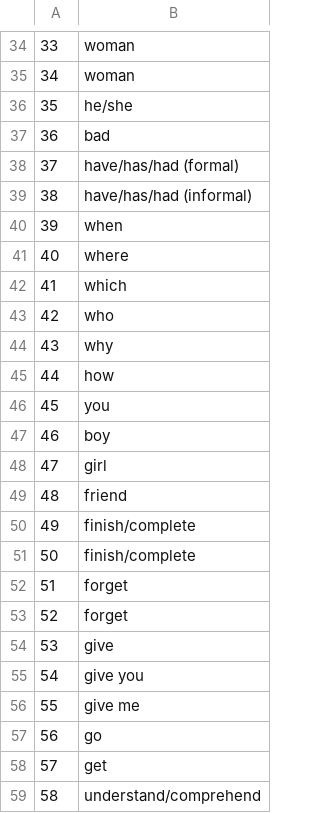
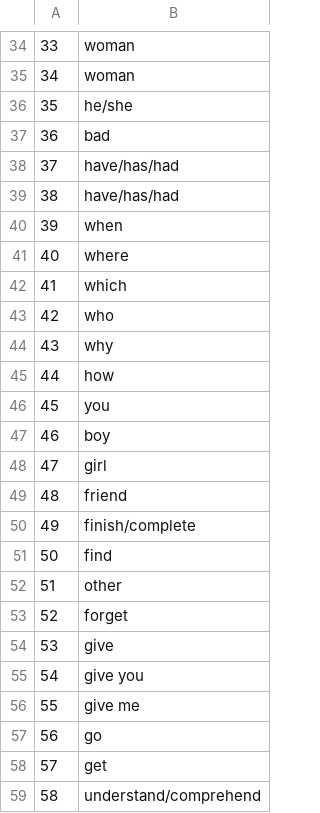
Before and after one commit to AlpacaMoon/sign-language-recognition, a CSV file: action-recognition/action-labels.csv, drawn as a sheet; only a part is shown, gaps mark what is left out.

```diff
--- a/action-recognition/action-labels.csv
+++ b/action-recognition/action-labels.csv
@@ -37,4 +37,4 @@
 36,bad
-37,have/has/had (formal)
-38,have/has/had (informal)
+37,have/has/had
+38,have/has/had
 39,when
@@ -50,4 +50,4 @@
 49,finish/complete
-50,finish/complete
-51,forget
+50,find
+51,other
 52,forget
```
Also changed, not shown: reference/action/list.csv, 28 other files.
